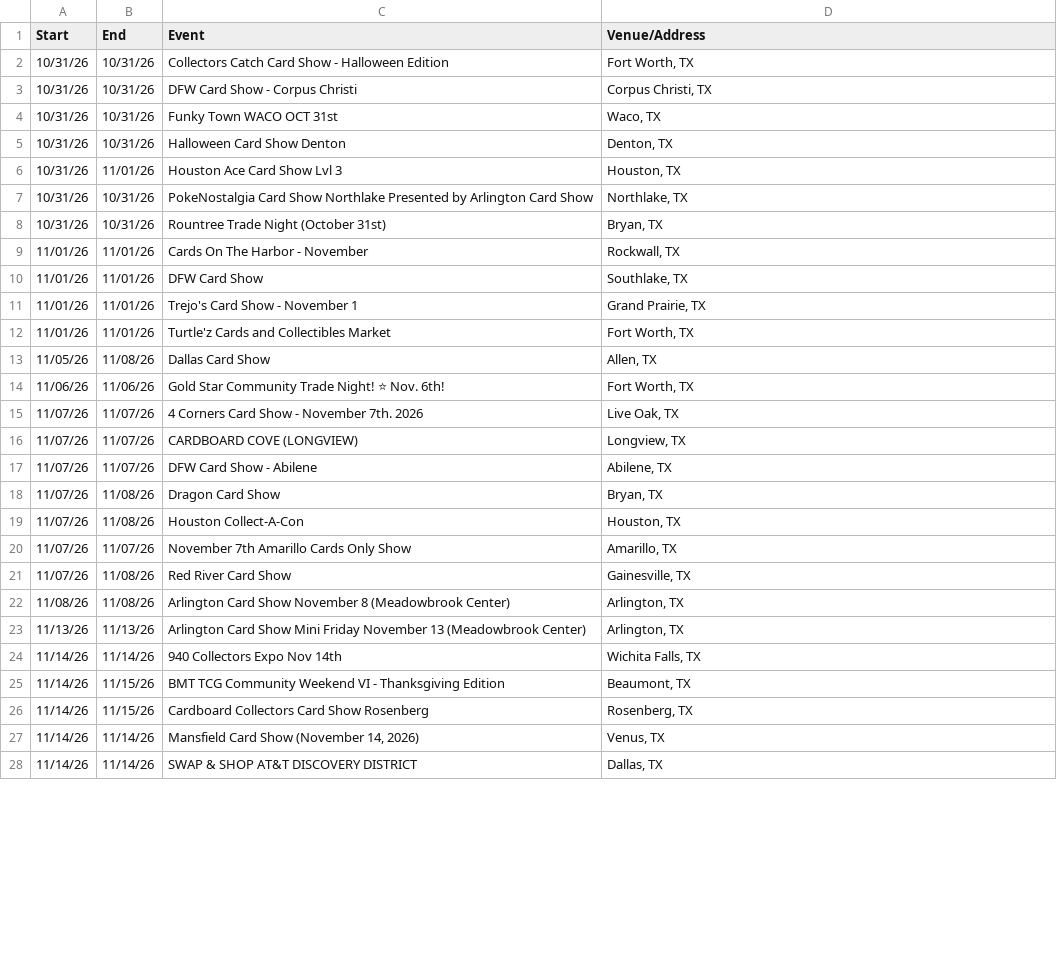
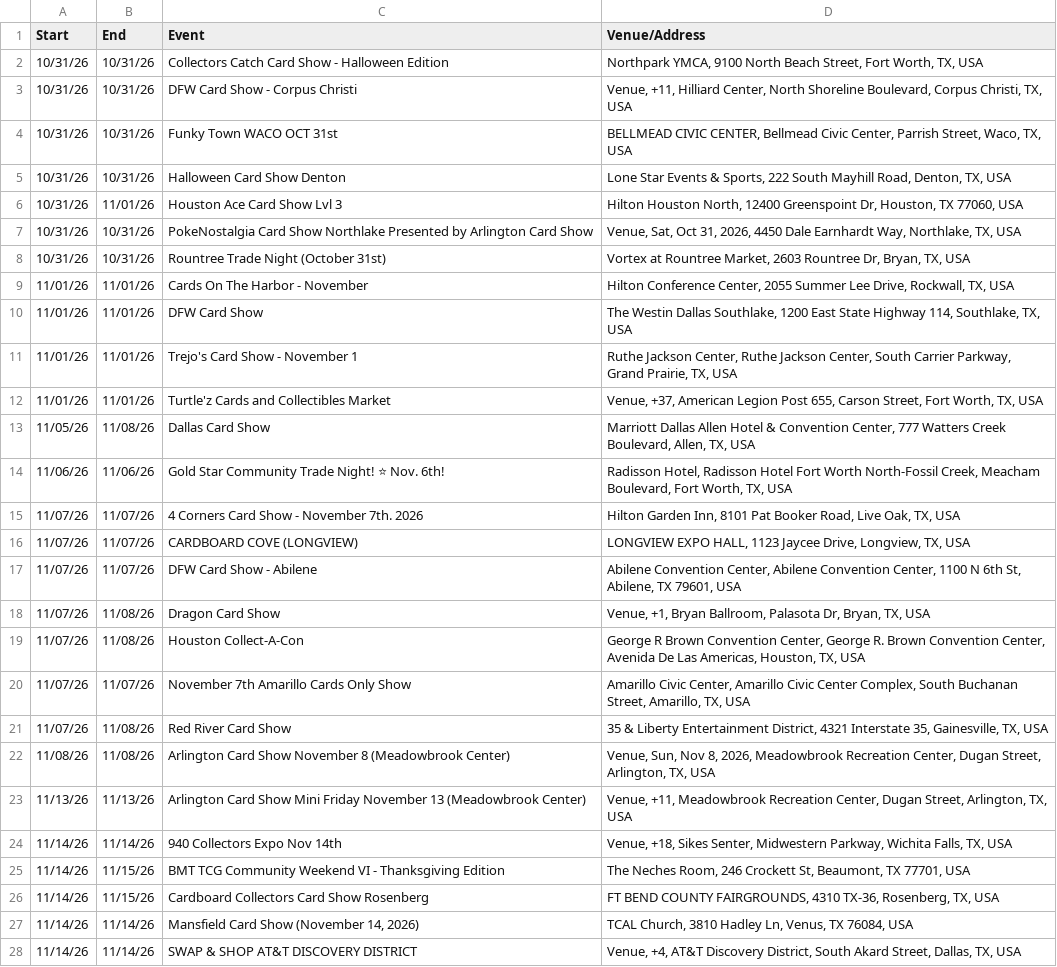
Before and after one commit to texasshowlocator/Texas-Show-Locator, a CSV file: data/ontreasure_previous_snapshot.csv, drawn as a sheet; only a part is shown; the diff covers the shown part only; the diff names each change by its address in the sheet, - before the commit and + after, or states it on an @@ line.

```diff
--- a/data/ontreasure_previous_snapshot.csv
+++ b/data/ontreasure_previous_snapshot.csv
-D2 (Venue/Address): Fort Worth, TX
+D2 (Venue/Address): Northpark YMCA, 9100 North Beach Street, Fort Worth, TX, USA
-D3 (Venue/Address): Corpus Christi, TX
+D3 (Venue/Address): Venue, +11, Hilliard Center, North Shoreline Boulevard, Corpus Christi, TX, USA
-D4 (Venue/Address): Waco, TX
+D4 (Venue/Address): BELLMEAD CIVIC CENTER, Bellmead Civic Center, Parrish Street, Waco, TX, USA
-D5 (Venue/Address): Denton, TX
+D5 (Venue/Address): Lone Star Events & Sports, 222 South Mayhill Road, Denton, TX, USA
-D6 (Venue/Address): Houston, TX
+D6 (Venue/Address): Hilton Houston North, 12400 Greenspoint Dr, Houston, TX 77060, USA
-D7 (Venue/Address): Northlake, TX
+D7 (Venue/Address): Venue, Sat, Oct 31, 2026, 4450 Dale Earnhardt Way, Northlake, TX, USA
-D8 (Venue/Address): Bryan, TX
+D8 (Venue/Address): Vortex at Rountree Market, 2603 Rountree Dr, Bryan, TX, USA
-D9 (Venue/Address): Rockwall, TX
+D9 (Venue/Address): Hilton Conference Center, 2055 Summer Lee Drive, Rockwall, TX, USA
-D10 (Venue/Address): Southlake, TX
+D10 (Venue/Address): The Westin Dallas Southlake, 1200 East State Highway 114, Southlake, TX, USA
-D11 (Venue/Address): Grand Prairie, TX
+D11 (Venue/Address): Ruthe Jackson Center, Ruthe Jackson Center, South Carrier Parkway, Grand Prairie, TX, USA
-D12 (Venue/Address): Fort Worth, TX
+D12 (Venue/Address): Venue, +37, American Legion Post 655, Carson Street, Fort Worth, TX, USA
-D13 (Venue/Address): Allen, TX
+D13 (Venue/Address): Marriott Dallas Allen Hotel & Convention Center, 777 Watters Creek Boulevard, Allen, TX, USA
-D14 (Venue/Address): Fort Worth, TX
+D14 (Venue/Address): Radisson Hotel, Radisson Hotel Fort Worth North-Fossil Creek, Meacham Boulevard, Fort Worth, TX, USA
-D15 (Venue/Address): Live Oak, TX
+D15 (Venue/Address): Hilton Garden Inn, 8101 Pat Booker Road, Live Oak, TX, USA
-D16 (Venue/Address): Longview, TX
+D16 (Venue/Address): LONGVIEW EXPO HALL, 1123 Jaycee Drive, Longview, TX, USA
-D17 (Venue/Address): Abilene, TX
+D17 (Venue/Address): Abilene Convention Center, Abilene Convention Center, 1100 N 6th St, Abilene, TX 79601, USA
-D18 (Venue/Address): Bryan, TX
+D18 (Venue/Address): Venue, +1, Bryan Ballroom, Palasota Dr, Bryan, TX, USA
-D19 (Venue/Address): Houston, TX
+D19 (Venue/Address): George R Brown Convention Center, George R. Brown Convention Center, Avenida De Las Americas, Houston, TX, USA
-D20 (Venue/Address): Amarillo, TX
+D20 (Venue/Address): Amarillo Civic Center, Amarillo Civic Center Complex, South Buchanan Street, Amarillo, TX, USA
-D21 (Venue/Address): Gainesville, TX
+D21 (Venue/Address): 35 & Liberty Entertainment District, 4321 Interstate 35, Gainesville, TX, USA
-D22 (Venue/Address): Arlington, TX
+D22 (Venue/Address): Venue, Sun, Nov 8, 2026, Meadowbrook Recreation Center, Dugan Street, Arlington, TX, USA
-D23 (Venue/Address): Arlington, TX
+D23 (Venue/Address): Venue, +11, Meadowbrook Recreation Center, Dugan Street, Arlington, TX, USA
-D24 (Venue/Address): Wichita Falls, TX
+D24 (Venue/Address): Venue, +18, Sikes Senter, Midwestern Parkway, Wichita Falls, TX, USA
-D25 (Venue/Address): Beaumont, TX
+D25 (Venue/Address): The Neches Room, 246 Crockett St, Beaumont, TX 77701, USA
-D26 (Venue/Address): Rosenberg, TX
+D26 (Venue/Address): FT BEND COUNTY FAIRGROUNDS, 4310 TX-36, Rosenberg, TX, USA
-D27 (Venue/Address): Venus, TX
+D27 (Venue/Address): TCAL Church, 3810 Hadley Ln, Venus, TX 76084, USA
-D28 (Venue/Address): Dallas, TX
+D28 (Venue/Address): Venue, +4, AT&T Discovery District, South Akard Street, Dallas, TX, USA
```
Also changed, not shown: 74 edited cells elsewhere in this file.
